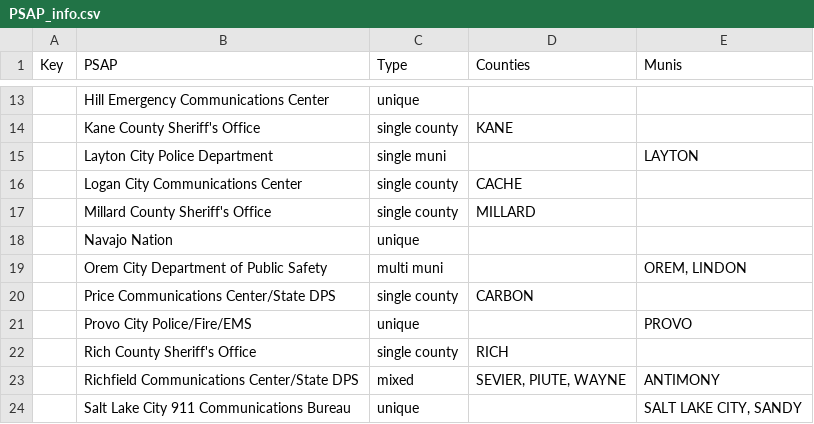
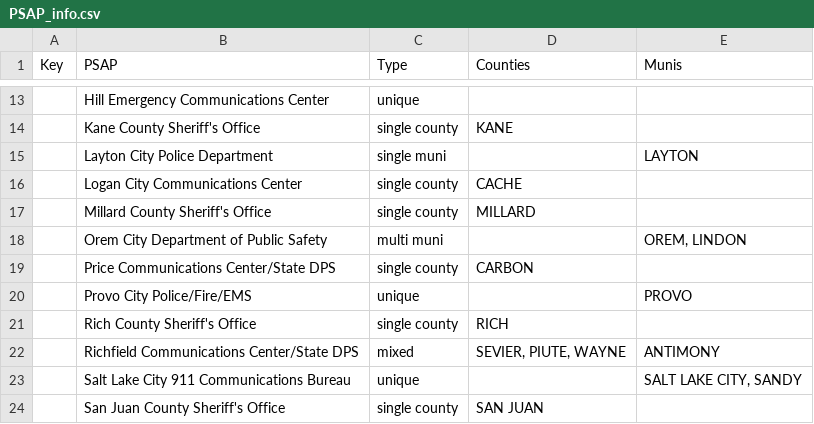
Before and after one commit to eneemann/NG911, a CSV file: PSAP_info.csv, drawn as a sheet; only a part is shown, gaps mark what is left out; the shorter side is filled out with more unchanged rows; the diff names each change by its address in the sheet, - before the commit and + after, or states it on an @@ line.

Commit message:
remove: Navajo Nation

```diff
--- a/PSAP_info.csv
+++ b/PSAP_info.csv
-row 18:  | Navajo Nation | unique
```
